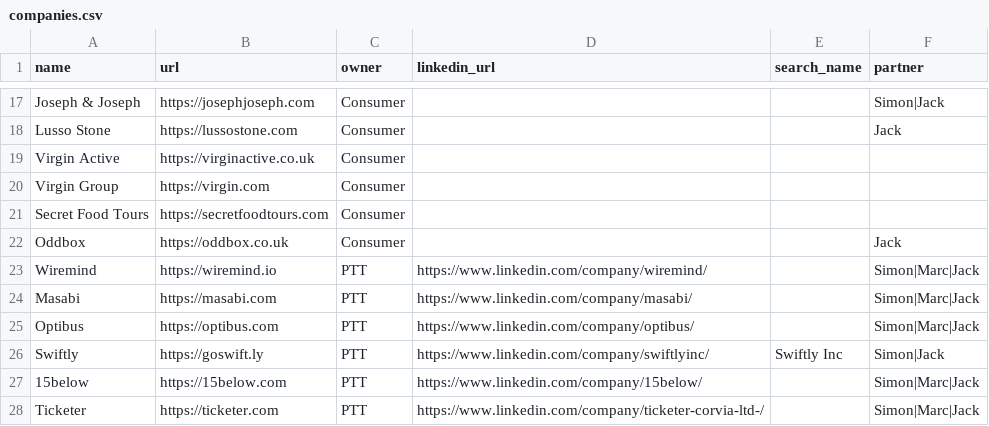
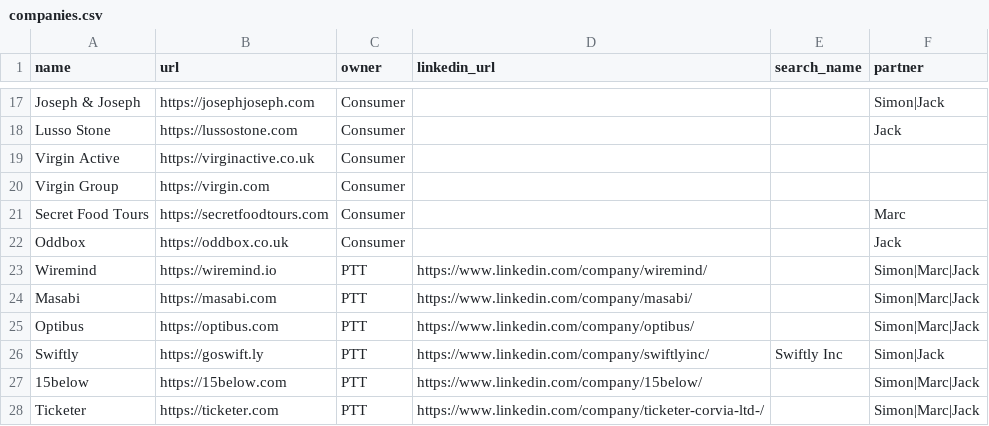
Before and after one commit to kadenpr/ashcombe, a CSV file: companies.csv, drawn as a sheet; only a part is shown, gaps mark what is left out.

```diff
--- a/companies.csv
+++ b/companies.csv
@@ -20,3 +20,3 @@ Virgin Active,https://virginactive.co.uk,Consumer,,,
 Virgin Group,https://virgin.com,Consumer,,,
-Secret Food Tours,https://secretfoodtours.com,Consumer,,,
+Secret Food Tours,https://secretfoodtours.com,Consumer,,,Marc
 Oddbox,https://oddbox.co.uk,Consumer,,,Jack
```
